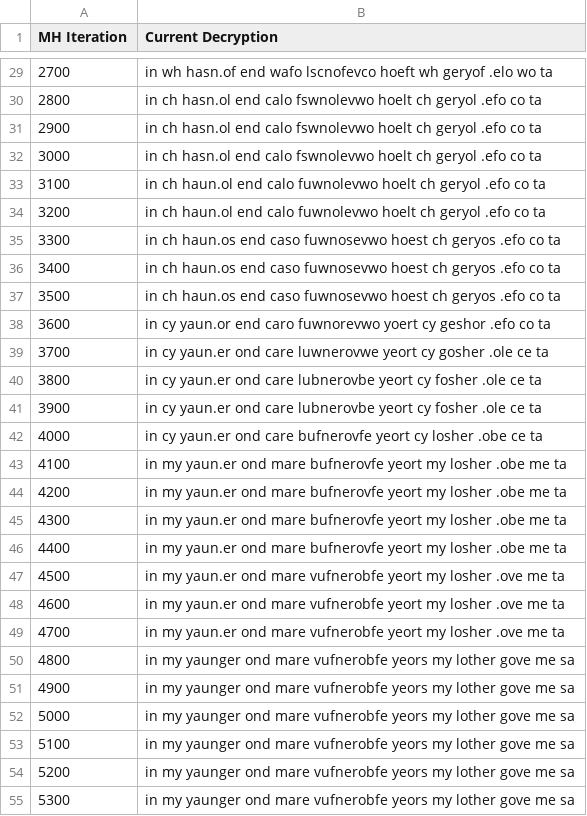
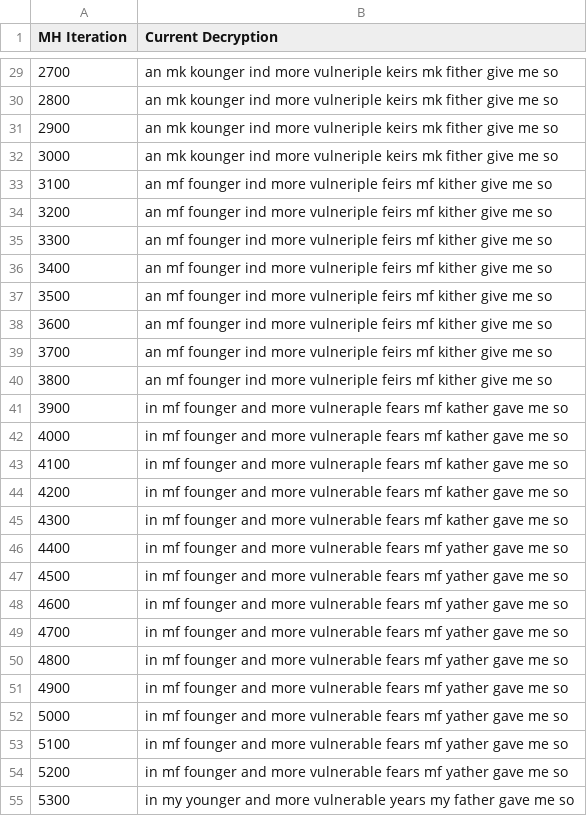
Before and after one commit to jswu18/probabilistic-and-unsupervised-learning, a CSV file: outputs/q5/q5d-iterations.csv, drawn as a sheet; only a part is shown, gaps mark what is left out; the diff covers the shown part only.

```diff
--- a/outputs/q5/q5d-iterations.csv
+++ b/outputs/q5/q5d-iterations.csv
@@ -29,27 +29,27 @@ MH Iteration|Current Decryption
-2700|in wh hasn.of end wafo lscnofevco hoeft wh geryof .elo wo ta
-2800|in ch hasn.ol end calo fswnolevwo hoelt ch geryol .efo co ta
-2900|in ch hasn.ol end calo fswnolevwo hoelt ch geryol .efo co ta
-3000|in ch hasn.ol end calo fswnolevwo hoelt ch geryol .efo co ta
-3100|in ch haun.ol end calo fuwnolevwo hoelt ch geryol .efo co ta
-3200|in ch haun.ol end calo fuwnolevwo hoelt ch geryol .efo co ta
-3300|in ch haun.os end caso fuwnosevwo hoest ch geryos .efo co ta
-3400|in ch haun.os end caso fuwnosevwo hoest ch geryos .efo co ta
-3500|in ch haun.os end caso fuwnosevwo hoest ch geryos .efo co ta
-3600|in cy yaun.or end caro fuwnorevwo yoert cy geshor .efo co ta
-3700|in cy yaun.er ond care luwnerovwe yeort cy gosher .ole ce ta
-3800|in cy yaun.er ond care lubnerovbe yeort cy fosher .ole ce ta
-3900|in cy yaun.er ond care lubnerovbe yeort cy fosher .ole ce ta
-4000|in cy yaun.er ond care bufnerovfe yeort cy losher .obe ce ta
-4100|in my yaun.er ond mare bufnerovfe yeort my losher .obe me ta
-4200|in my yaun.er ond mare bufnerovfe yeort my losher .obe me ta
-4300|in my yaun.er ond mare bufnerovfe yeort my losher .obe me ta
-4400|in my yaun.er ond mare bufnerovfe yeort my losher .obe me ta
-4500|in my yaun.er ond mare vufnerobfe yeort my losher .ove me ta
-4600|in my yaun.er ond mare vufnerobfe yeort my losher .ove me ta
-4700|in my yaun.er ond mare vufnerobfe yeort my losher .ove me ta
-4800|in my yaunger ond mare vufnerobfe yeors my lother gove me sa
-4900|in my yaunger ond mare vufnerobfe yeors my lother gove me sa
-5000|in my yaunger ond mare vufnerobfe yeors my lother gove me sa
-5100|in my yaunger ond mare vufnerobfe yeors my lother gove me sa
-5200|in my yaunger ond mare vufnerobfe yeors my lother gove me sa
-5300|in my yaunger ond mare vufnerobfe yeors my lother gove me sa
+2700|an mk kounger ind more vulneriple keirs mk fither give me so
+2800|an mk kounger ind more vulneriple keirs mk fither give me so
+2900|an mk kounger ind more vulneriple keirs mk fither give me so
+3000|an mk kounger ind more vulneriple keirs mk fither give me so
+3100|an mf founger ind more vulneriple feirs mf kither give me so
+3200|an mf founger ind more vulneriple feirs mf kither give me so
+3300|an mf founger ind more vulneriple feirs mf kither give me so
+3400|an mf founger ind more vulneriple feirs mf kither give me so
+3500|an mf founger ind more vulneriple feirs mf kither give me so
+3600|an mf founger ind more vulneriple feirs mf kither give me so
+3700|an mf founger ind more vulneriple feirs mf kither give me so
+3800|an mf founger ind more vulneriple feirs mf kither give me so
+3900|in mf founger and more vulneraple fears mf kather gave me so
+4000|in mf founger and more vulneraple fears mf kather gave me so
+4100|in mf founger and more vulneraple fears mf kather gave me so
+4200|in mf founger and more vulnerable fears mf kather gave me so
+4300|in mf founger and more vulnerable fears mf kather gave me so
+4400|in mf founger and more vulnerable fears mf yather gave me so
+4500|in mf founger and more vulnerable fears mf yather gave me so
+4600|in mf founger and more vulnerable fears mf yather gave me so
+4700|in mf founger and more vulnerable fears mf yather gave me so
+4800|in mf founger and more vulnerable fears mf yather gave me so
+4900|in mf founger and more vulnerable fears mf yather gave me so
+5000|in mf founger and more vulnerable fears mf yather gave me so
+5100|in mf founger and more vulnerable fears mf yather gave me so
+5200|in mf founger and more vulnerable fears mf yather gave me so
+5300|in my younger and more vulnerable years my father gave me so
```
Also changed, not shown: 39 edited cells elsewhere in this file, outputs/q5/q5d-decrypter.csv, 7 other files.
